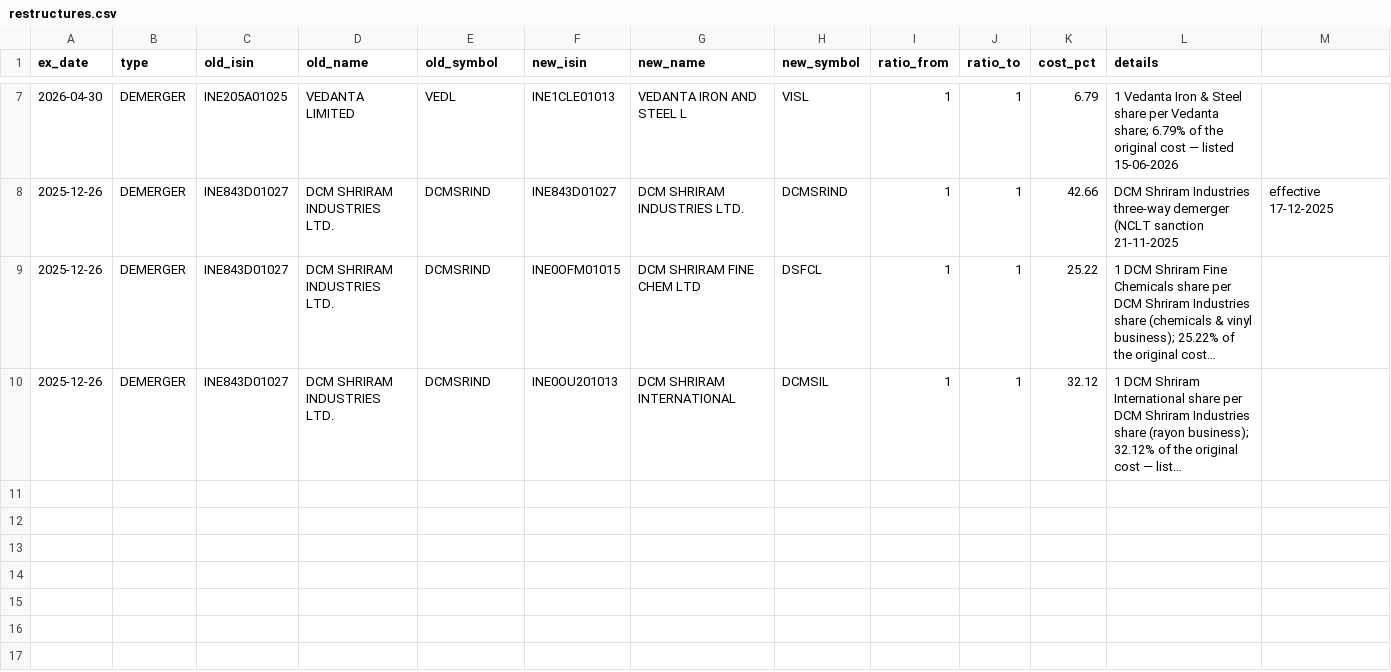
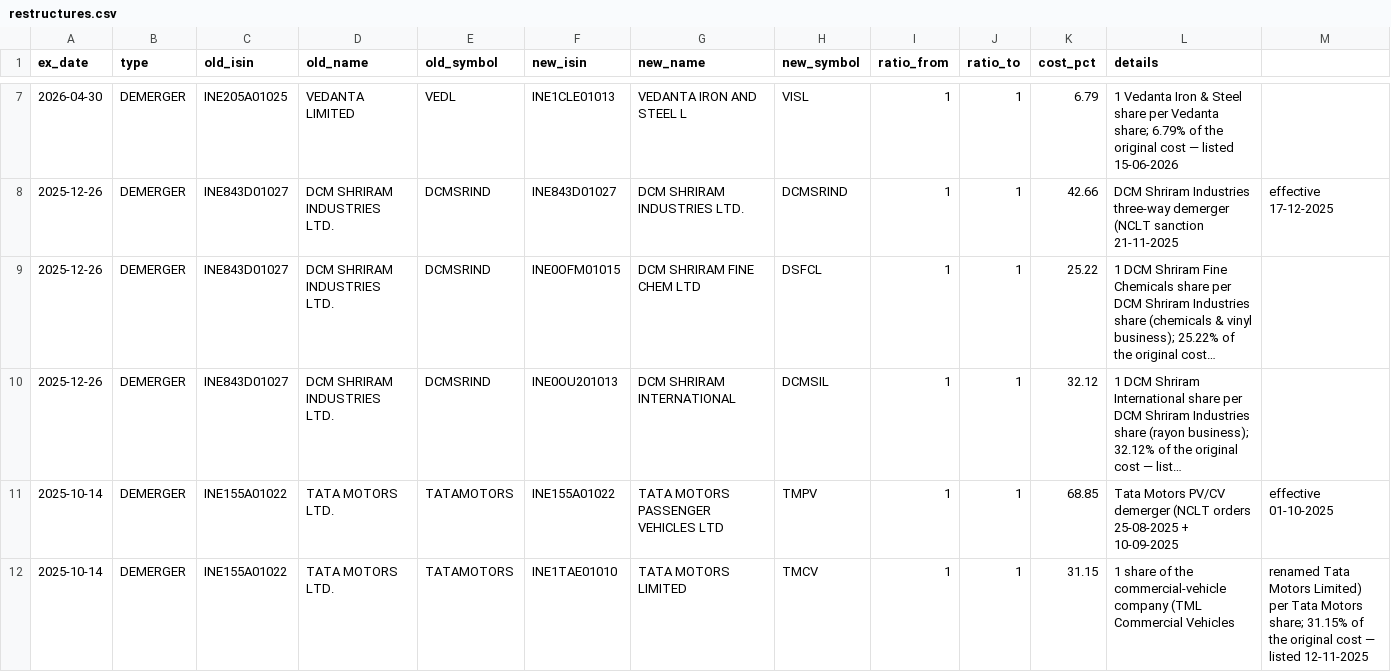
Before and after one commit to jay-parikh/NetWorth, a CSV file: data/restructures.csv, drawn as a sheet; only a part is shown, gaps mark what is left out; long unchanged cells end in …; rows hold the shown columns only; the diff names each change by its address in the sheet, - before the commit and + after, or states it on an @@ line.

Commit message:
v1.7.4: names, ETFs and shares that aren't listed yet
Three user reports in one issue, plus the curated-data duty.

- Corporate_Actions gains New name / New symbol (cols M/N, appended so
  older files read back unchanged). A hand-entered demerger had no way to
  say what the new company is CALLED, so _event_name fell through to the
  raw ISIN — which became the child row's Scrip AND was seeded into
  Stock_Master, where add-only made it permanent. Existing placeholders
  now self-heal: _merge_stock_master upgrades a row whose name IS its own
  ISIN once the feed knows the real one (the single exception to add-only
  — it protects names a user CHOSE, and an ISIN-as-name never was) and
  returns the renames so Equity rows showing the placeholder follow.

- NSE fetch resilience. One refused request used to cost the whole day's
  NSE data, silently freezing the price of anything listed only on NSE
  (most ETFs — the report was Nippon India Silver ETF / SILVERBEES) while
  BSE-listed rows kept updating. Now: cookie warm-up on / and
  /all-reports, full browser headers incl. Referer, 3 attempts re-warming
  each time, then a fallback to the legacy content/historical archive
  (same ISIN/CLOSE columns, one parser); zip or plain CSV accepted,
  bot-challenge HTML still rejected. Only then does the day degrade to
  single-source. NOT verifiable from this box (no route to the exchanges)
  — covered by a stub session that refuses the way NSE does.

- Equity 'Price if unlisted' (col V, input). Unlisted/pre-IPO shares get
  an honest home: typing into the grey Closing Price cell contradicted
  the sheet's one rule. Used ONLY while the exchange quotes nothing, so
  the market price takes over by itself on listing day with no edit.
  model.effective_price() is the single definition shared by the sheet
  formula, net worth, XIRR, projections and capital gains.

- Tata Motors PV/CV demerger curated: ex-date 14-10-2025, retention
  INE155A01022 (renamed Tata Motors Passenger Vehicles) 68.85%, child
  INE1TAE01010 (TML Commercial Vehicles, renamed Tata Motors Limited,
  TMCV) 31.15%, 1:1 — official apportionment filed with BSE/NSE
  12-11-2025.

Docs in-commit: SPEC 3.6/3.9/5.3/6.4/6.15, USER-GUIDE 5 (unlisted, ETFs),
Guide sheet ('Not listed yet'), RELEASES, release notes v1.7.4, README.
Suite: 373 (13 added).

```diff
--- a/data/restructures.csv
+++ b/data/restructures.csv
+row 11: 2025-10-14 | DEMERGER | INE155A01022 | TATA MOTORS LTD. | TATAMOTORS | INE155A01022 | TATA MOTORS PASSENGER VEHICLES LTD | TMPV | 1 | 1 | 68.85 | Tata Motors PV/CV demerger (NCLT orders 25-08-2025 + 10-09-2025 | effective 01-10-2025
+row 12: 2025-10-14 | DEMERGER | INE155A01022 | TATA MOTORS LTD. | TATAMOTORS | INE1TAE01010 | TATA MOTORS LIMITED | TMCV | 1 | 1 | 31.15 | 1 share of the commercial-vehicle company (TML Commercial Vehicles | renamed Tata Motors Limited) per Tata Motors share; 31.15% of the original cost — listed 12-11-2025
```
Also changed, not shown: 20 other files.
